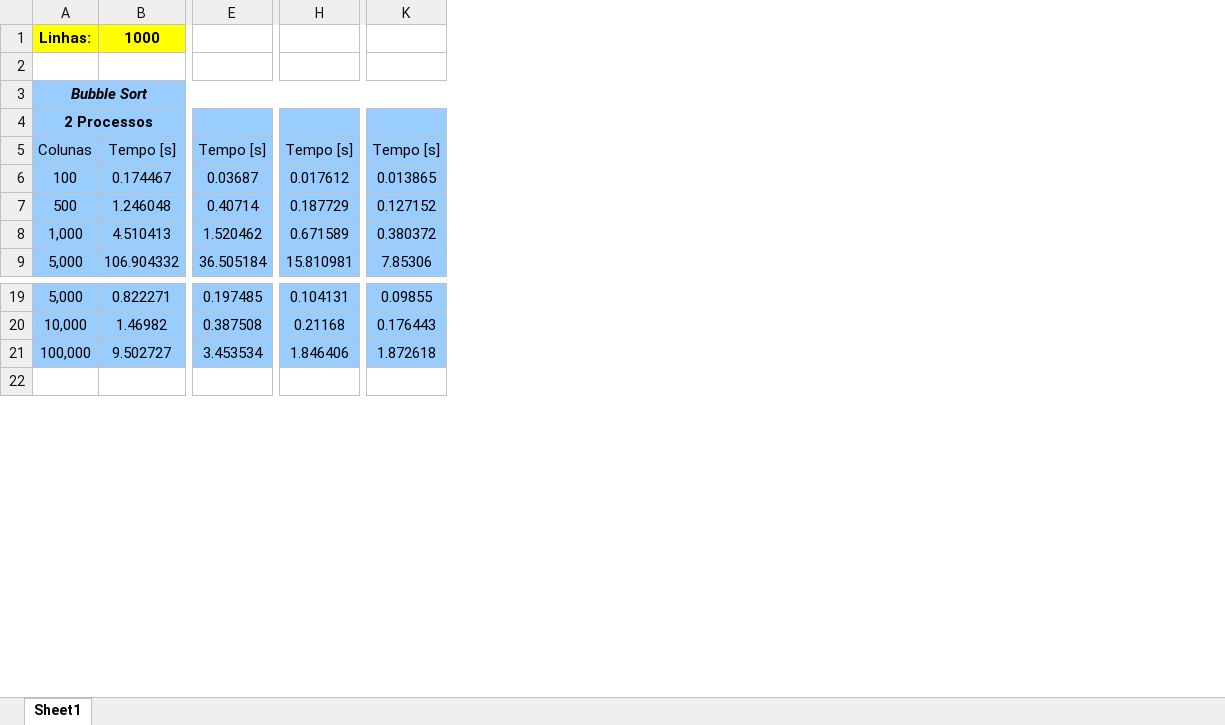
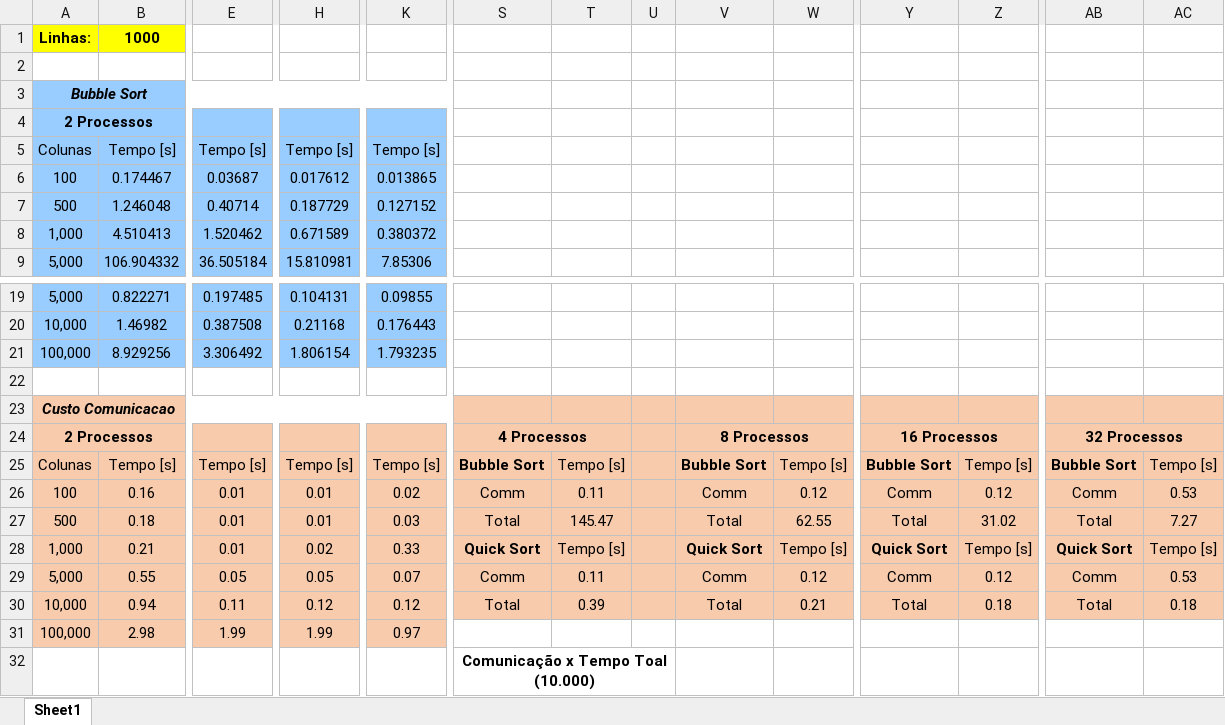
Before and after one commit to gkorol/ppd, an Excel workbook: me/results.xlsx, sheet Sheet1, drawn as a sheet; only a part is shown, gaps mark what is left out; values as stored, in another font and other column widths than the file's, no borders; charts and pictures not drawn; rows hold the shown columns only; the diff covers the shown part only; the diff names each change by its address in the sheet, - before the commit and + after, or states it on an @@ line.

Commit message:
planilha final

```diff
--- a/me/results.xlsx (sheet Sheet1)
+++ b/me/results.xlsx (sheet Sheet1)
+column S, row 32: Comunicação x Tempo Toal (10.000)
+column T, empty
+column U, empty
+column V, empty
+column W, empty
+column Y, empty
+column Z, empty
+column AB, empty
+column AC, empty
-B21: 9.502727
+B21: 8.929256
-E21: 3.453534
+E21: 3.306492
-H21: 1.846406
+H21: 1.806154
-K21: 1.872618
+K21: 1.793235
+row 22: (empty)
+row 23: Custo Comunicacao
+row 24: 2 Processos |  |  |  |  | 4 Processos |  |  | 8 Processos |  | 16 Processos |  | 32 Processos
+row 25: Colunas | Tempo [s] | Tempo [s] | Tempo [s] | Tempo [s] | Bubble Sort | Tempo [s] |  | Bubble Sort | Tempo [s] | Bubble Sort | Tempo [s] | Bubble Sort | Tempo [s]
+row 26: 100 | 0.16 | 0.01 | 0.01 | 0.02 | Comm | 0.11 |  | Comm | 0.12 | Comm | 0.12 | Comm | 0.53
+row 27: 500 | 0.18 | 0.01 | 0.01 | 0.03 | Total | 145.47 |  | Total | 62.55 | Total | 31.02 | Total | 7.27
+row 28: 1,000 | 0.21 | 0.01 | 0.02 | 0.33 | Quick Sort | Tempo [s] |  | Quick Sort | Tempo [s] | Quick Sort | Tempo [s] | Quick Sort | Tempo [s]
+row 29: 5,000 | 0.55 | 0.05 | 0.05 | 0.07 | Comm | 0.11 |  | Comm | 0.12 | Comm | 0.12 | Comm | 0.53
+row 30: 10,000 | 0.94 | 0.11 | 0.12 | 0.12 | Total | 0.39 |  | Total | 0.21 | Total | 0.18 | Total | 0.18
+row 31: 100,000 | 2.98 | 1.99 | 1.99 | 0.97
```
Also changed, not shown: 3 added columns and 11 edited cells elsewhere in this sheet, formulas that keep their value, charts or pictures.
